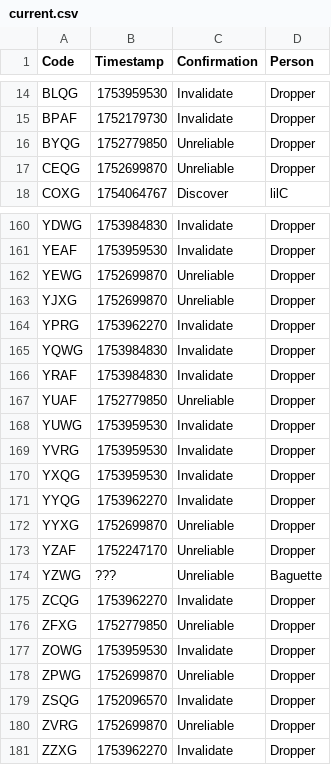
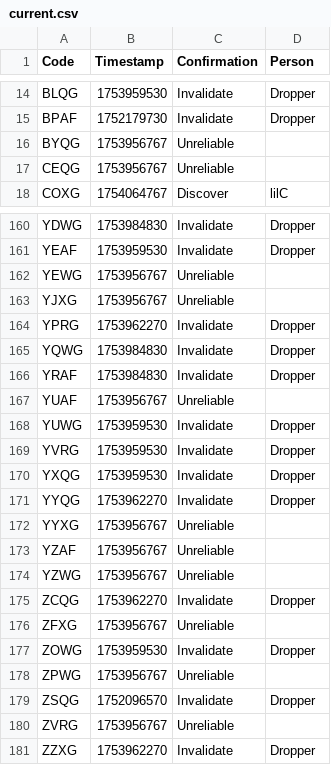
Before and after one commit to Sparxist/GlitchedLobbiesAU, a CSV file: current.csv, drawn as a sheet; only a part is shown, gaps mark what is left out; the diff covers the shown part only.

```diff
--- a/current.csv
+++ b/current.csv
@@ -15,4 +15,4 @@ BLQG,1753959530,Invalidate,Dropper
 BPAF,1752179730,Invalidate,Dropper
-BYQG,1752779850,Unreliable,Dropper
-CEQG,1752699870,Unreliable,Dropper
+BYQG,1753956767,Unreliable,
+CEQG,1753956767,Unreliable,
 COXG,1754064767,Discover,lilC
@@ -161,4 +161,4 @@ YDWG,1753984830,Invalidate,Dropper
 YEAF,1753959530,Invalidate,Dropper
-YEWG,1752699870,Unreliable,Dropper
-YJXG,1752699870,Unreliable,Dropper
+YEWG,1753956767,Unreliable,
+YJXG,1753956767,Unreliable,
 YPRG,1753962270,Invalidate,Dropper
@@ -166,3 +166,3 @@ YQWG,1753984830,Invalidate,Dropper
 YRAF,1753984830,Invalidate,Dropper
-YUAF,1752779850,Unreliable,Dropper
+YUAF,1753956767,Unreliable,
 YUWG,1753959530,Invalidate,Dropper
@@ -171,11 +171,11 @@ YXQG,1753959530,Invalidate,Dropper
 YYQG,1753962270,Invalidate,Dropper
-YYXG,1752699870,Unreliable,Dropper
-YZAF,1752247170,Unreliable,Dropper
-YZWG,???,Unreliable,Baguette
+YYXG,1753956767,Unreliable,
+YZAF,1753956767,Unreliable,
+YZWG,1753956767,Unreliable,
 ZCQG,1753962270,Invalidate,Dropper
-ZFXG,1752779850,Unreliable,Dropper
+ZFXG,1753956767,Unreliable,
 ZOWG,1753959530,Invalidate,Dropper
-ZPWG,1752699870,Unreliable,Dropper
+ZPWG,1753956767,Unreliable,
 ZSQG,1752096570,Invalidate,Dropper
-ZVRG,1752699870,Unreliable,Dropper
+ZVRG,1753956767,Unreliable,
 ZZXG,1753962270,Invalidate,Dropper
```
Also changed, not shown: 86 edited cells elsewhere in this file.
